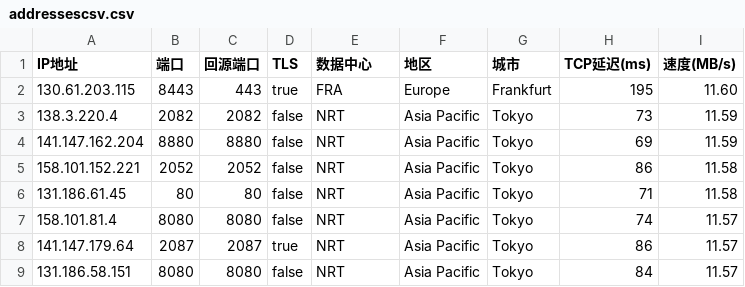
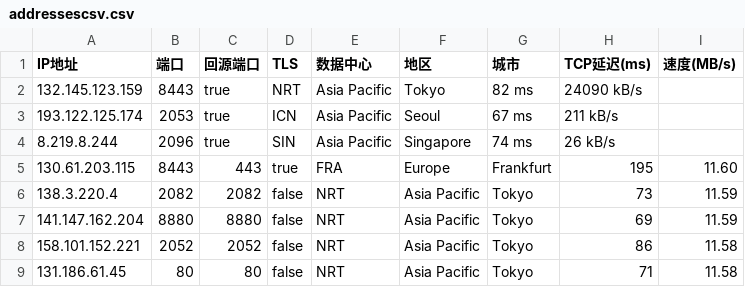
Before and after one commit to ergatea/config, a CSV file: sub/addressescsv.csv, drawn as a sheet; only a part is shown; the shorter side is filled out with more unchanged rows; the diff names each change by its address in the sheet, - before the commit and + after, or states it on an @@ line.

Commit message:
Update addressescsv.csv

```diff
--- a/sub/addressescsv.csv
+++ b/sub/addressescsv.csv
+row 2: 132.145.123.159 | 8443 | true | NRT | Asia Pacific | Tokyo | 82 ms | 24090 kB/s
+row 3: 193.122.125.174 | 2053 | true | ICN | Asia Pacific | Seoul | 67 ms | 211 kB/s
+row 4: 8.219.8.244 | 2096 | true | SIN | Asia Pacific | Singapore | 74 ms | 26 kB/s
```
